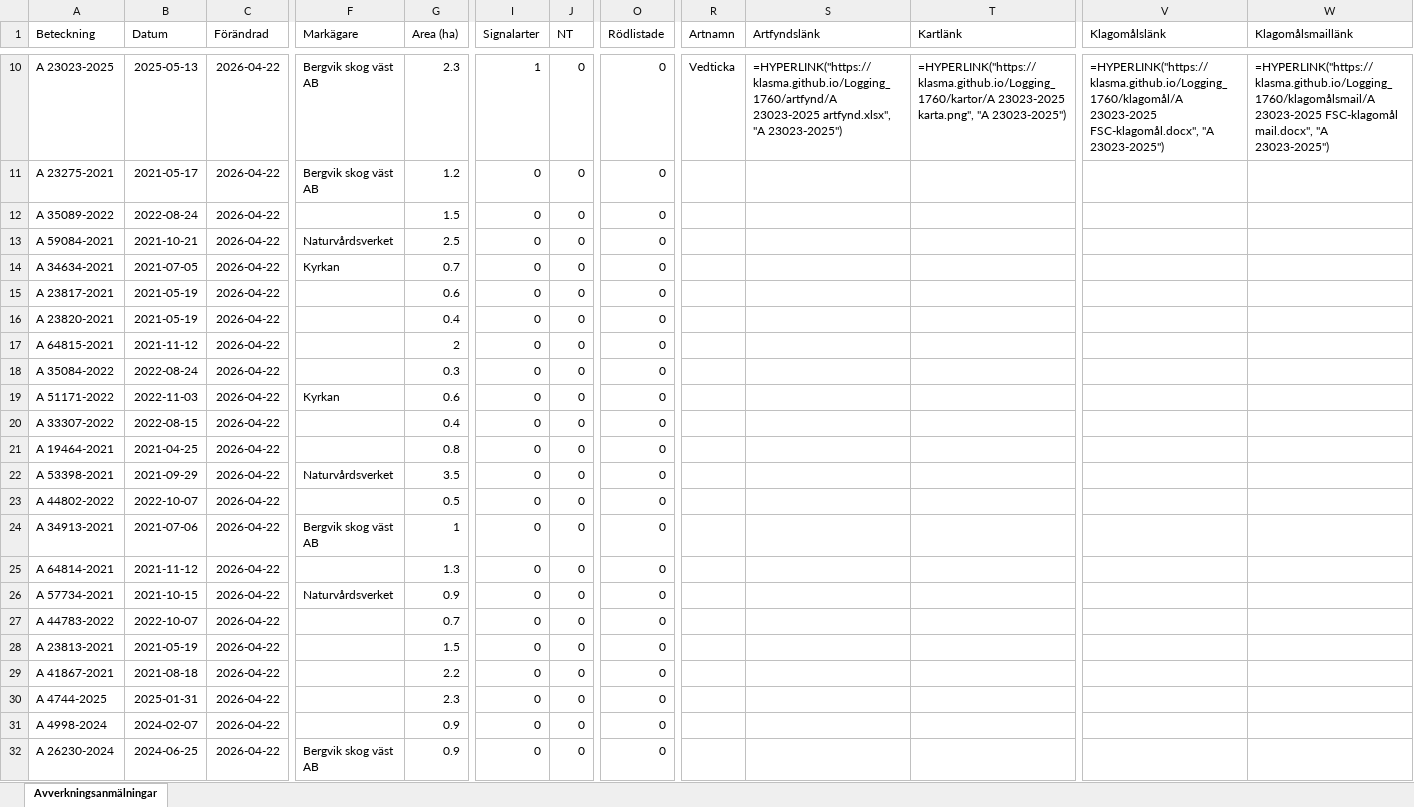
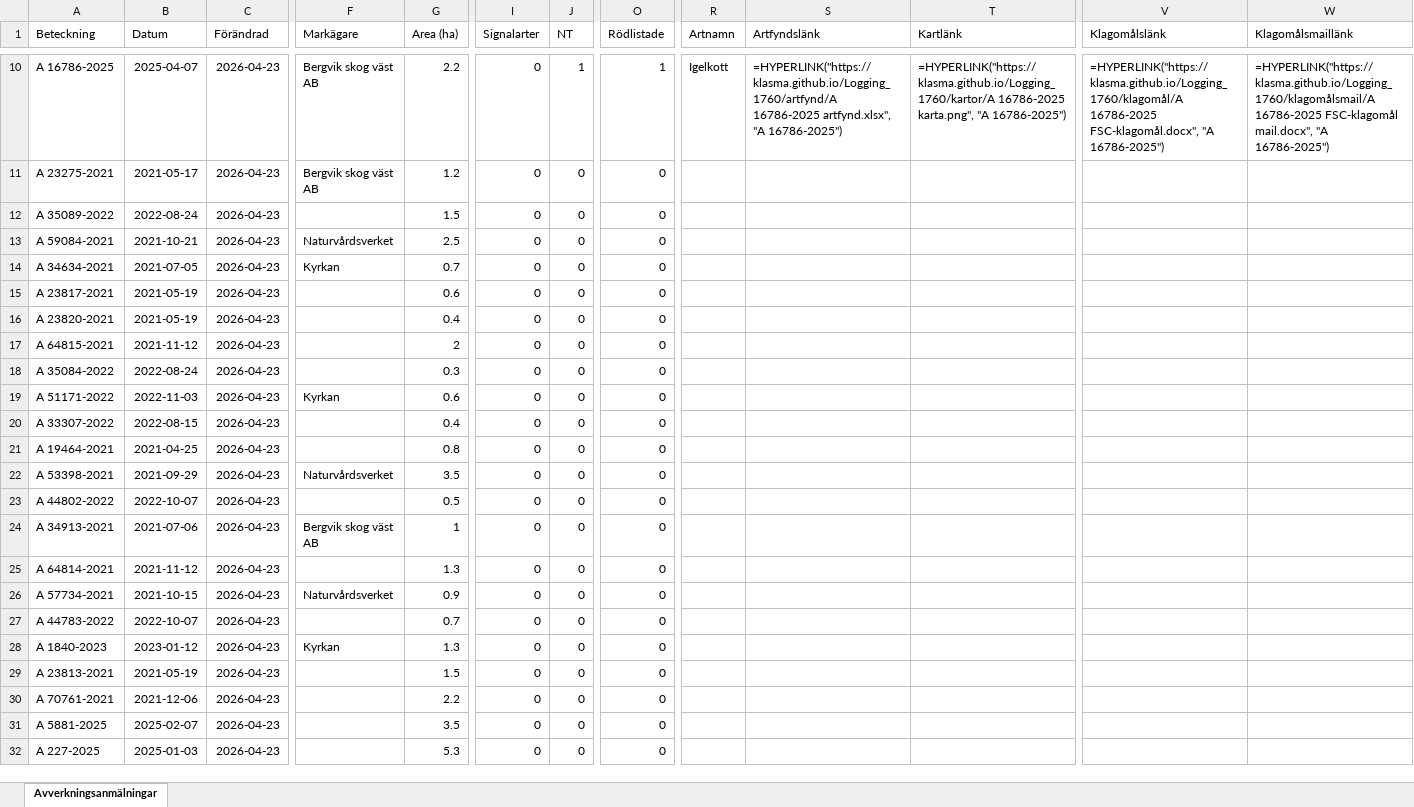
Before and after one commit to klasma/Logging_1760, an Excel workbook: Översikt STORFORS.xlsx, sheet Avverkningsanmälningar, drawn as a sheet; only a part is shown, gaps mark what is left out; values as stored, in another font and other column widths than the file's, no borders; formulas without a stored value are shown as written; the diff covers the shown part only; the diff names each change by its address in the sheet, - before the commit and + after, or states it on an @@ line.

```diff
--- a/Översikt STORFORS.xlsx (sheet Avverkningsanmälningar)
+++ b/Översikt STORFORS.xlsx (sheet Avverkningsanmälningar)
-A10 (Beteckning): A 23023-2025
+A10 (Beteckning): A 16786-2025
-B10 (Datum): 2025-05-13
+B10 (Datum): 2025-04-07
-C10:C32 (Förändrad): 2026-04-22
+C10:C32 (Förändrad): 2026-04-23
-G10 (Area (ha)): 2.3
+G10 (Area (ha)): 2.2
-I10 (Signalarter): 1
+I10 (Signalarter): 0
-J10 (NT): 0
+J10 (NT): 1
-O10 (Rödlistade): 0
+O10 (Rödlistade): 1
-R10 (Artnamn): Vedticka
+R10 (Artnamn): Igelkott
-S10 (Artfyndslänk): =HYPERLINK("https://klasma.github.io/Logging_1760/artfynd/A 23023-2025 artfynd.xlsx", "A 23023-2025")
+S10 (Artfyndslänk): =HYPERLINK("https://klasma.github.io/Logging_1760/artfynd/A 16786-2025 artfynd.xlsx", "A 16786-2025")
-T10 (Kartlänk): =HYPERLINK("https://klasma.github.io/Logging_1760/kartor/A 23023-2025 karta.png", "A 23023-2025")
+T10 (Kartlänk): =HYPERLINK("https://klasma.github.io/Logging_1760/kartor/A 16786-2025 karta.png", "A 16786-2025")
-V10 (Klagomålslänk): =HYPERLINK("https://klasma.github.io/Logging_1760/klagomål/A 23023-2025 FSC-klagomål.docx", "A 23023-2025")
+V10 (Klagomålslänk): =HYPERLINK("https://klasma.github.io/Logging_1760/klagomål/A 16786-2025 FSC-klagomål.docx", "A 16786-2025")
-W10 (Klagomålsmaillänk): =HYPERLINK("https://klasma.github.io/Logging_1760/klagomålsmail/A 23023-2025 FSC-klagomål mail.docx", "A 23023-2025")
+W10 (Klagomålsmaillänk): =HYPERLINK("https://klasma.github.io/Logging_1760/klagomålsmail/A 16786-2025 FSC-klagomål mail.docx", "A 16786-2025")
-A28 (Beteckning): A 23813-2021
+A28 (Beteckning): A 1840-2023
-B28 (Datum): 2021-05-19
+B28 (Datum): 2023-01-12
-F28 (Markägare): (empty)
+F28 (Markägare): Kyrkan
-G28 (Area (ha)): 1.5
+G28 (Area (ha)): 1.3
-A29 (Beteckning): A 41867-2021
+A29 (Beteckning): A 23813-2021
-B29 (Datum): 2021-08-18
+B29 (Datum): 2021-05-19
-G29 (Area (ha)): 2.2
+G29 (Area (ha)): 1.5
-A30 (Beteckning): A 4744-2025
+A30 (Beteckning): A 70761-2021
-B30 (Datum): 2025-01-31
+B30 (Datum): 2021-12-06
-G30 (Area (ha)): 2.3
+G30 (Area (ha)): 2.2
-A31 (Beteckning): A 4998-2024
+A31 (Beteckning): A 5881-2025
-B31 (Datum): 2024-02-07
+B31 (Datum): 2025-02-07
-G31 (Area (ha)): 0.9
+G31 (Area (ha)): 3.5
-A32 (Beteckning): A 26230-2024
+A32 (Beteckning): A 227-2025
-B32 (Datum): 2024-06-25
+B32 (Datum): 2025-01-03
-F32 (Markägare): Bergvik skog väst AB
+F32 (Markägare): (empty)
-G32 (Area (ha)): 0.9
+G32 (Area (ha)): 5.3
```
Also changed, not shown: 894 edited cells elsewhere in this sheet, artfynd/A 16786-2025 artfynd.xlsx, artfynd/A 21073-2021 artfynd.xlsx, 47 other files.
